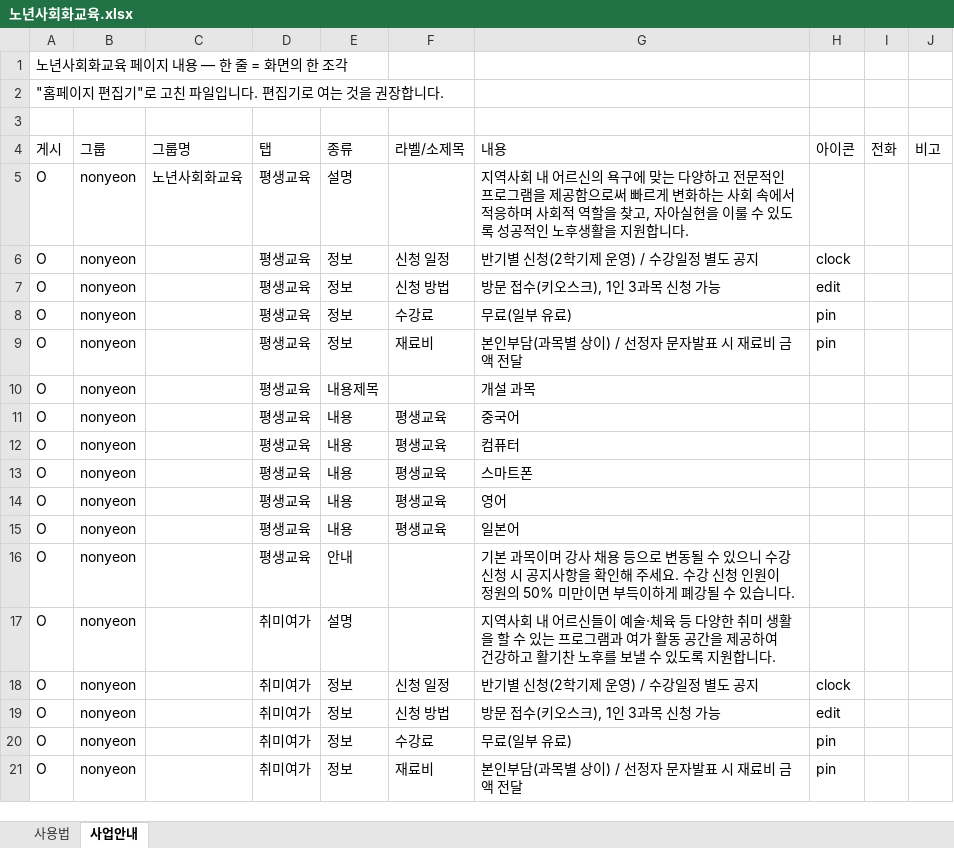
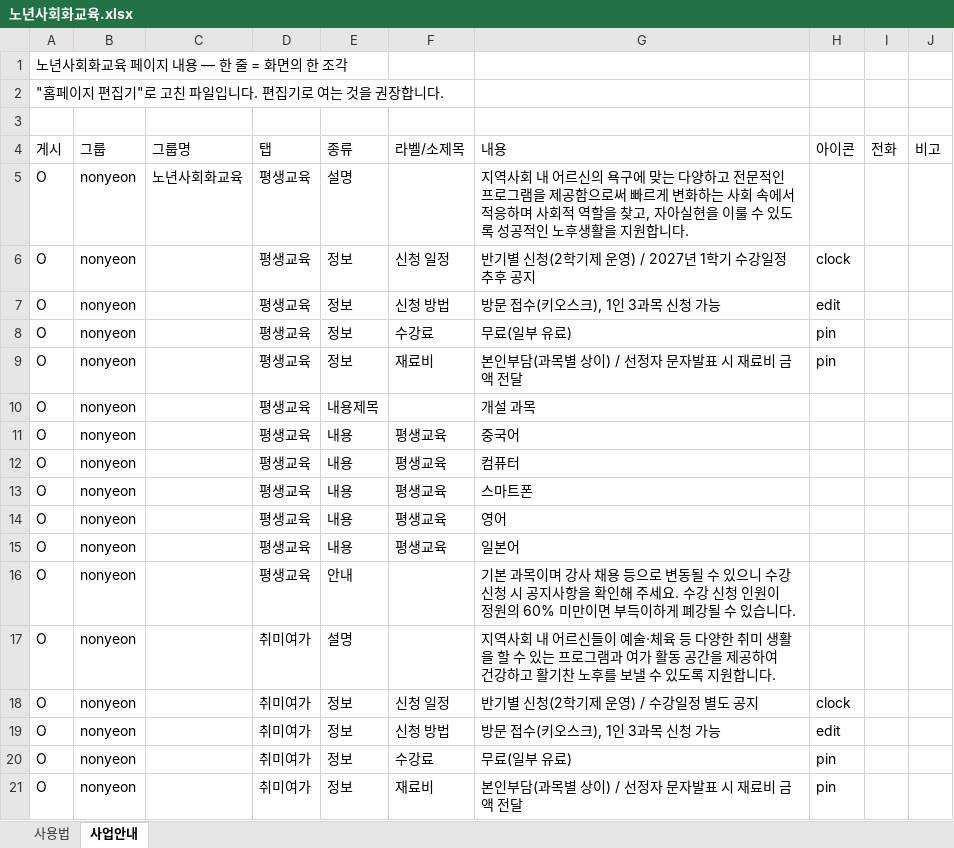
Before and after one commit to bukwonsenior/homepage, an Excel workbook: data/saeop/노년사회화교육.xlsx, sheet 사업안내, drawn as a sheet; only a part is shown; values as stored, in another font and other column widths than the file's, no borders; the diff names each change by its address in the sheet, - before the commit and + after, or states it on an @@ line.

Commit message:
편집기: 노년사회화교육 수정

```diff
--- a/data/saeop/노년사회화교육.xlsx (sheet 사업안내)
+++ b/data/saeop/노년사회화교육.xlsx (sheet 사업안내)
-G6 (내용): 반기별 신청(2학기제 운영) / 수강일정 별도 공지
+G6 (내용): 반기별 신청(2학기제 운영) / 2027년 1학기 수강일정 추후 공지
-G16 (내용): …정원의 50% 미만이면…
+G16 (내용): …정원의 60% 미만이면…
```
